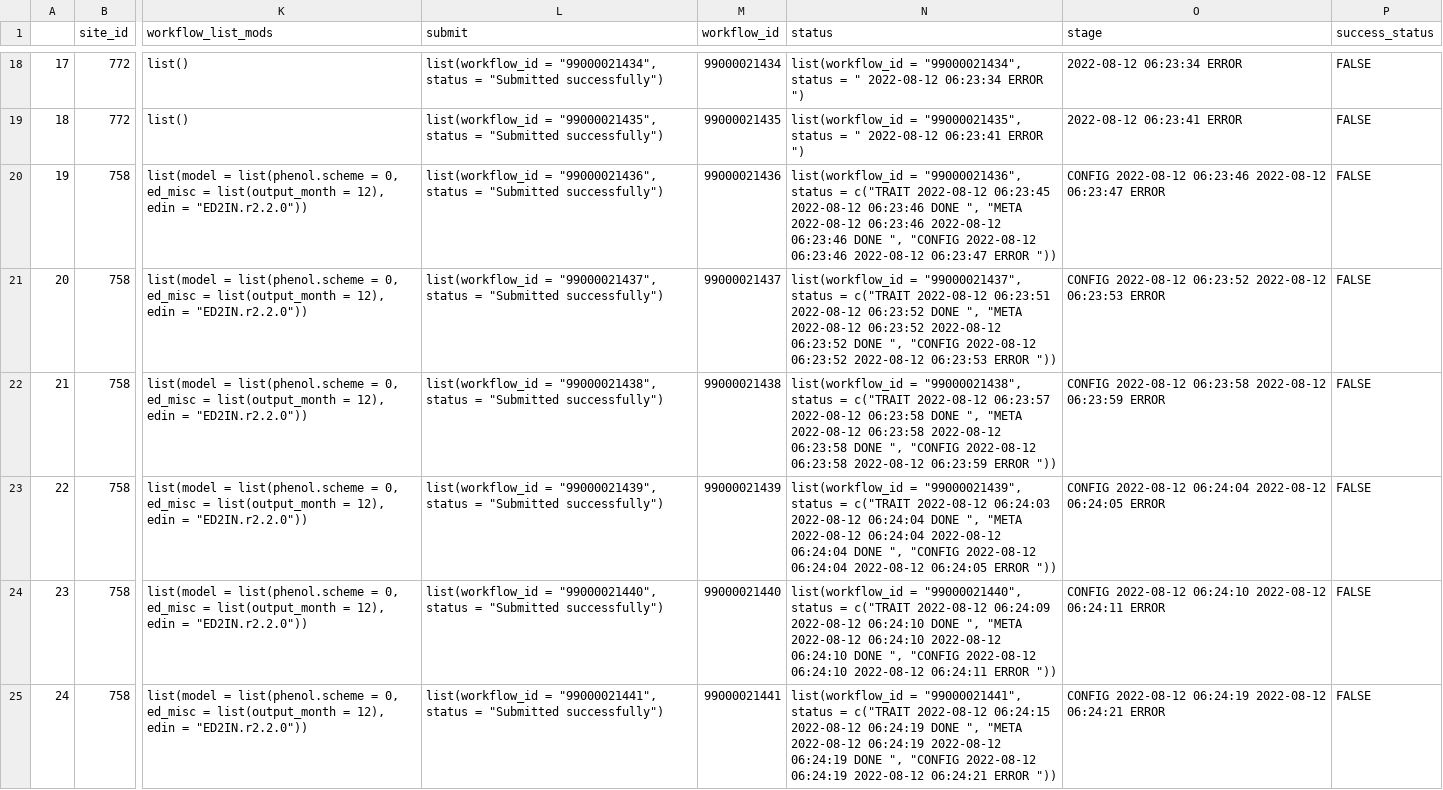
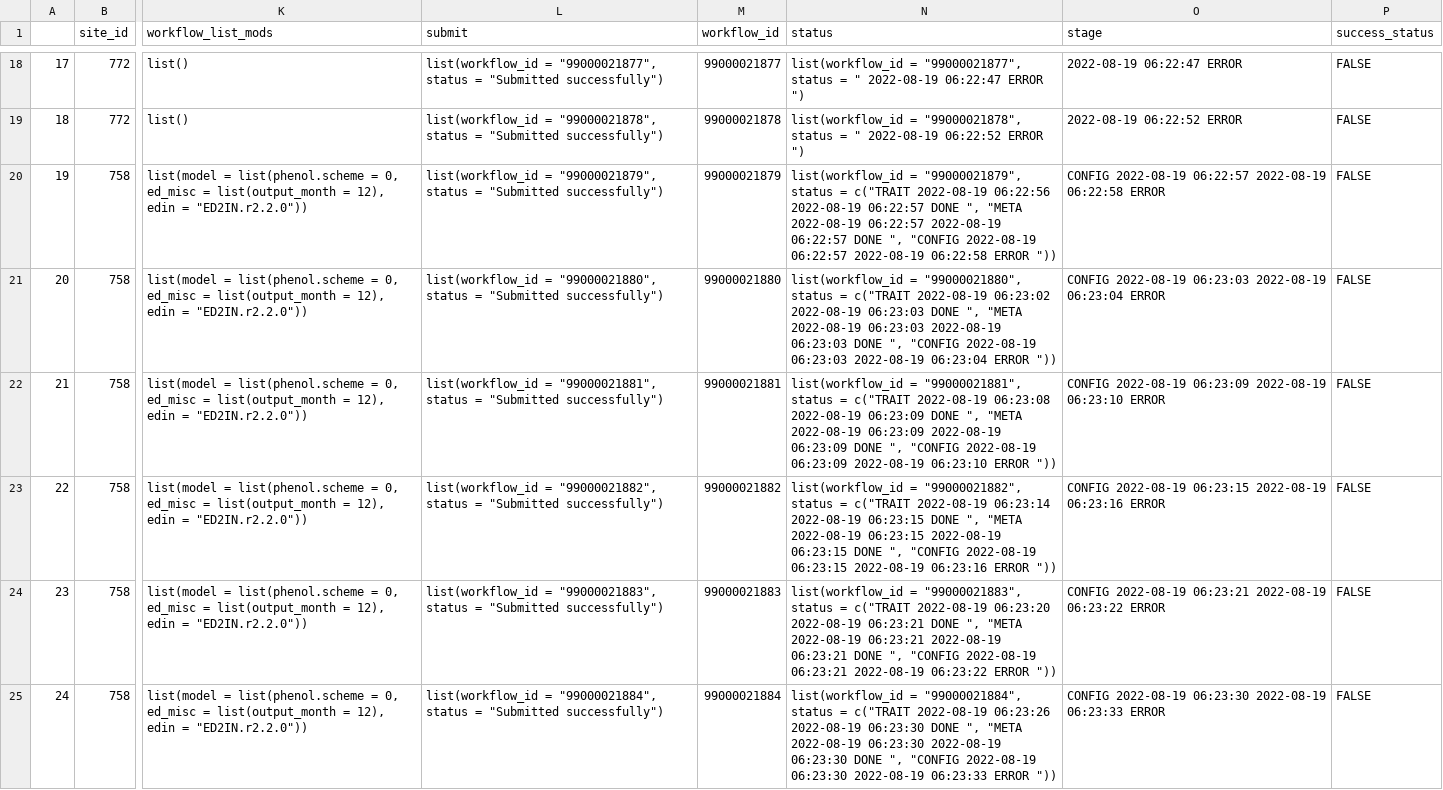
Before and after one commit to PecanProject/pecan-status-board, a CSV file: data/friday.csv, drawn as a sheet; only a part is shown, gaps mark what is left out; the diff covers the shown part only; the diff names each change by its address in the sheet, - before the commit and + after, or states it on an @@ line.

```diff
--- a/data/friday.csv
+++ b/data/friday.csv
-L18 (submit): list(workflow_id = "99000021434", status =…
+L18 (submit): list(workflow_id = "99000021877", status =…
-M18 (workflow_id): 99000021434
+M18 (workflow_id): 99000021877
-N18 (status): list(workflow_id = "99000021434", status = " 2022-08-12 06:23:34 ERROR ")
+N18 (status): list(workflow_id = "99000021877", status = " 2022-08-19 06:22:47 ERROR ")
-O18 (stage): 2022-08-12 06:23:34 ERROR
+O18 (stage): 2022-08-19 06:22:47 ERROR
-L19 (submit): list(workflow_id = "99000021435", status =…
+L19 (submit): list(workflow_id = "99000021878", status =…
-M19 (workflow_id): 99000021435
+M19 (workflow_id): 99000021878
-N19 (status): list(workflow_id = "99000021435", status = " 2022-08-12 06:23:41 ERROR ")
+N19 (status): list(workflow_id = "99000021878", status = " 2022-08-19 06:22:52 ERROR ")
-O19 (stage): 2022-08-12 06:23:41 ERROR
+O19 (stage): 2022-08-19 06:22:52 ERROR
-L20 (submit): list(workflow_id = "99000021436", status =…
+L20 (submit): list(workflow_id = "99000021879", status =…
-M20 (workflow_id): 99000021436
+M20 (workflow_id): 99000021879
-N20 (status): list(workflow_id = "99000021436", status = c("TRAIT 2022-08-12 06:23:45 2022-08-12 06:23:46 DONE ", "META 2022-08-12 06:23:46 2022-08-12 06:23:46 DONE ", "CONFIG 2022-08-12 06:23:46 2022-08-12 06:23:47 ERROR "))
+N20 (status): list(workflow_id = "99000021879", status = c("TRAIT 2022-08-19 06:22:56 2022-08-19 06:22:57 DONE ", "META 2022-08-19 06:22:57 2022-08-19 06:22:57 DONE ", "CONFIG 2022-08-19 06:22:57 2022-08-19 06:22:58 ERROR "))
-O20 (stage): CONFIG 2022-08-12 06:23:46 2022-08-12 06:23:47 ERROR
+O20 (stage): CONFIG 2022-08-19 06:22:57 2022-08-19 06:22:58 ERROR
-L21 (submit): list(workflow_id = "99000021437", status =…
+L21 (submit): list(workflow_id = "99000021880", status =…
-M21 (workflow_id): 99000021437
+M21 (workflow_id): 99000021880
-N21 (status): list(workflow_id = "99000021437", status = c("TRAIT 2022-08-12 06:23:51 2022-08-12 06:23:52 DONE ", "META 2022-08-12 06:23:52 2022-08-12 06:23:52 DONE ", "CONFIG 2022-08-12 06:23:52 2022-08-12 06:23:53 ERROR "))
+N21 (status): list(workflow_id = "99000021880", status = c("TRAIT 2022-08-19 06:23:02 2022-08-19 06:23:03 DONE ", "META 2022-08-19 06:23:03 2022-08-19 06:23:03 DONE ", "CONFIG 2022-08-19 06:23:03 2022-08-19 06:23:04 ERROR "))
-O21 (stage): CONFIG 2022-08-12 06:23:52 2022-08-12 06:23:53 ERROR
+O21 (stage): CONFIG 2022-08-19 06:23:03 2022-08-19 06:23:04 ERROR
-L22 (submit): list(workflow_id = "99000021438", status =…
+L22 (submit): list(workflow_id = "99000021881", status =…
-M22 (workflow_id): 99000021438
+M22 (workflow_id): 99000021881
-N22 (status): list(workflow_id = "99000021438", status = c("TRAIT 2022-08-12 06:23:57 2022-08-12 06:23:58 DONE ", "META 2022-08-12 06:23:58 2022-08-12 06:23:58 DONE ", "CONFIG 2022-08-12 06:23:58 2022-08-12 06:23:59 ERROR "))
+N22 (status): list(workflow_id = "99000021881", status = c("TRAIT 2022-08-19 06:23:08 2022-08-19 06:23:09 DONE ", "META 2022-08-19 06:23:09 2022-08-19 06:23:09 DONE ", "CONFIG 2022-08-19 06:23:09 2022-08-19 06:23:10 ERROR "))
-O22 (stage): CONFIG 2022-08-12 06:23:58 2022-08-12 06:23:59 ERROR
+O22 (stage): CONFIG 2022-08-19 06:23:09 2022-08-19 06:23:10 ERROR
-L23 (submit): list(workflow_id = "99000021439", status =…
+L23 (submit): list(workflow_id = "99000021882", status =…
-M23 (workflow_id): 99000021439
+M23 (workflow_id): 99000021882
-N23 (status): list(workflow_id = "99000021439", status = c("TRAIT 2022-08-12 06:24:03 2022-08-12 06:24:04 DONE ", "META 2022-08-12 06:24:04 2022-08-12 06:24:04 DONE ", "CONFIG 2022-08-12 06:24:04 2022-08-12 06:24:05 ERROR "))
+N23 (status): list(workflow_id = "99000021882", status = c("TRAIT 2022-08-19 06:23:14 2022-08-19 06:23:15 DONE ", "META 2022-08-19 06:23:15 2022-08-19 06:23:15 DONE ", "CONFIG 2022-08-19 06:23:15 2022-08-19 06:23:16 ERROR "))
-O23 (stage): CONFIG 2022-08-12 06:24:04 2022-08-12 06:24:05 ERROR
+O23 (stage): CONFIG 2022-08-19 06:23:15 2022-08-19 06:23:16 ERROR
-L24 (submit): list(workflow_id = "99000021440", status =…
+L24 (submit): list(workflow_id = "99000021883", status =…
-M24 (workflow_id): 99000021440
+M24 (workflow_id): 99000021883
-N24 (status): list(workflow_id = "99000021440", status = c("TRAIT 2022-08-12 06:24:09 2022-08-12 06:24:10 DONE ", "META 2022-08-12 06:24:10 2022-08-12 06:24:10 DONE ", "CONFIG 2022-08-12 06:24:10 2022-08-12 06:24:11 ERROR "))
+N24 (status): list(workflow_id = "99000021883", status = c("TRAIT 2022-08-19 06:23:20 2022-08-19 06:23:21 DONE ", "META 2022-08-19 06:23:21 2022-08-19 06:23:21 DONE ", "CONFIG 2022-08-19 06:23:21 2022-08-19 06:23:22 ERROR "))
-O24 (stage): CONFIG 2022-08-12 06:24:10 2022-08-12 06:24:11 ERROR
+O24 (stage): CONFIG 2022-08-19 06:23:21 2022-08-19 06:23:22 ERROR
-L25 (submit): list(workflow_id = "99000021441", status =…
+L25 (submit): list(workflow_id = "99000021884", status =…
-M25 (workflow_id): 99000021441
+M25 (workflow_id): 99000021884
-N25 (status): list(workflow_id = "99000021441", status = c("TRAIT 2022-08-12 06:24:15 2022-08-12 06:24:19 DONE ", "META 2022-08-12 06:24:19 2022-08-12 06:24:19 DONE ", "CONFIG 2022-08-12 06:24:19 2022-08-12 06:24:21 ERROR "))
+N25 (status): list(workflow_id = "99000021884", status = c("TRAIT 2022-08-19 06:23:26 2022-08-19 06:23:30 DONE ", "META 2022-08-19 06:23:30 2022-08-19 06:23:30 DONE ", "CONFIG 2022-08-19 06:23:30 2022-08-19 06:23:33 ERROR "))
-O25 (stage): CONFIG 2022-08-12 06:24:19 2022-08-12 06:24:21 ERROR
+O25 (stage): CONFIG 2022-08-19 06:23:30 2022-08-19 06:23:33 ERROR
```
Also changed, not shown: 76 edited cells elsewhere in this file.
